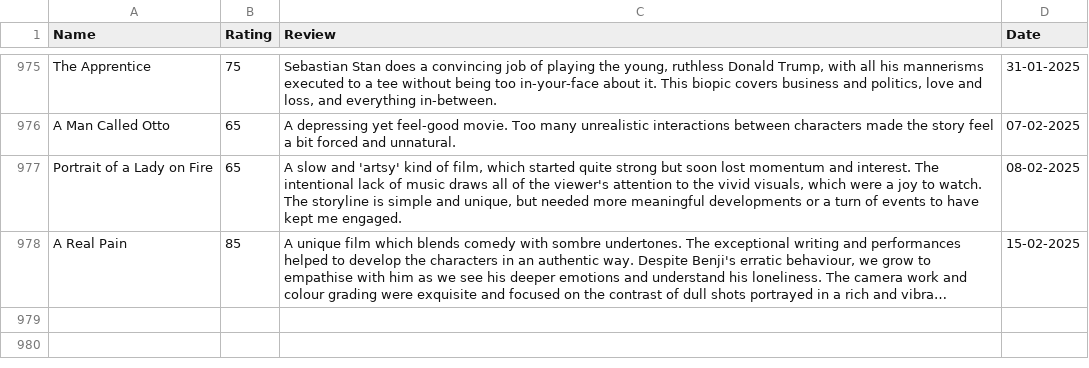
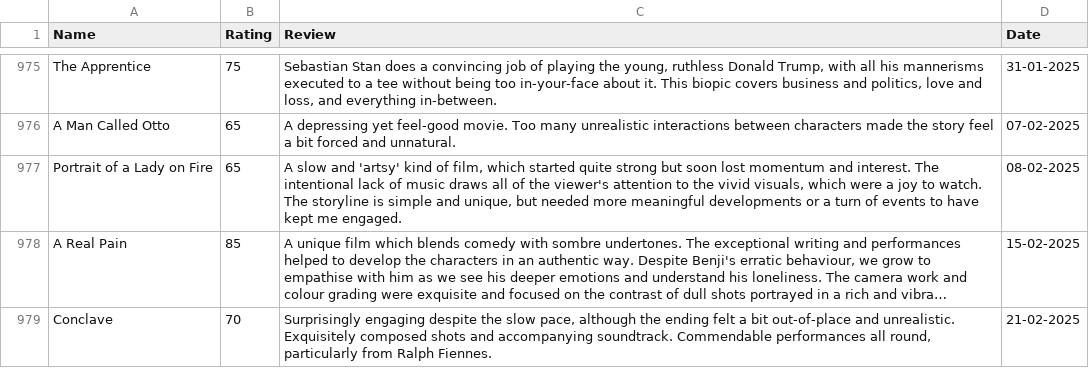
Before and after one commit to tnoel999888/lister, a CSV file: src/data/movie-ratings.csv, drawn as a sheet; only a part is shown, gaps mark what is left out; long unchanged cells end in …; the diff names each change by its address in the sheet, - before the commit and + after, or states it on an @@ line.

Commit message:
Update movie-ratings.csv

```diff
--- a/src/data/movie-ratings.csv
+++ b/src/data/movie-ratings.csv
+row 979: Conclave | 70 | Surprisingly engaging despite the slow pace, although the ending felt a bit out-of-place and unrealistic. Exquisitely composed shots and accompanying soundtrack. Commendable performances all round, particularly from Ralph Fiennes. | 21-02-2025
```
